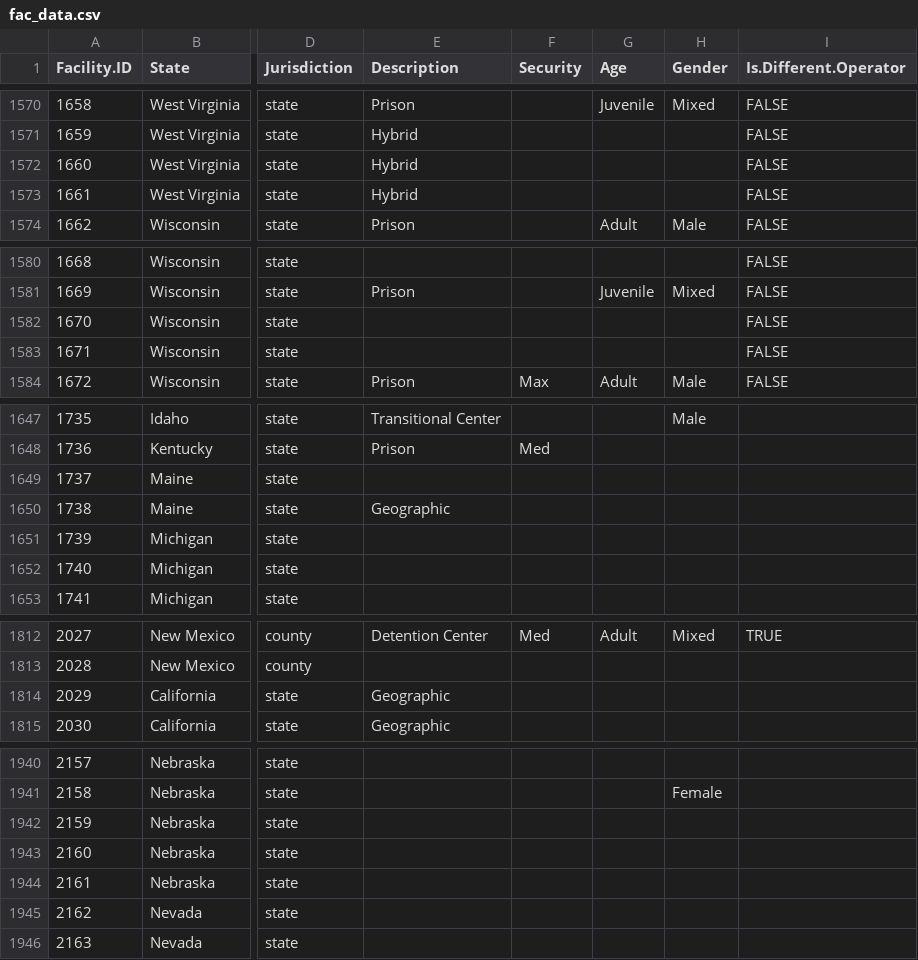
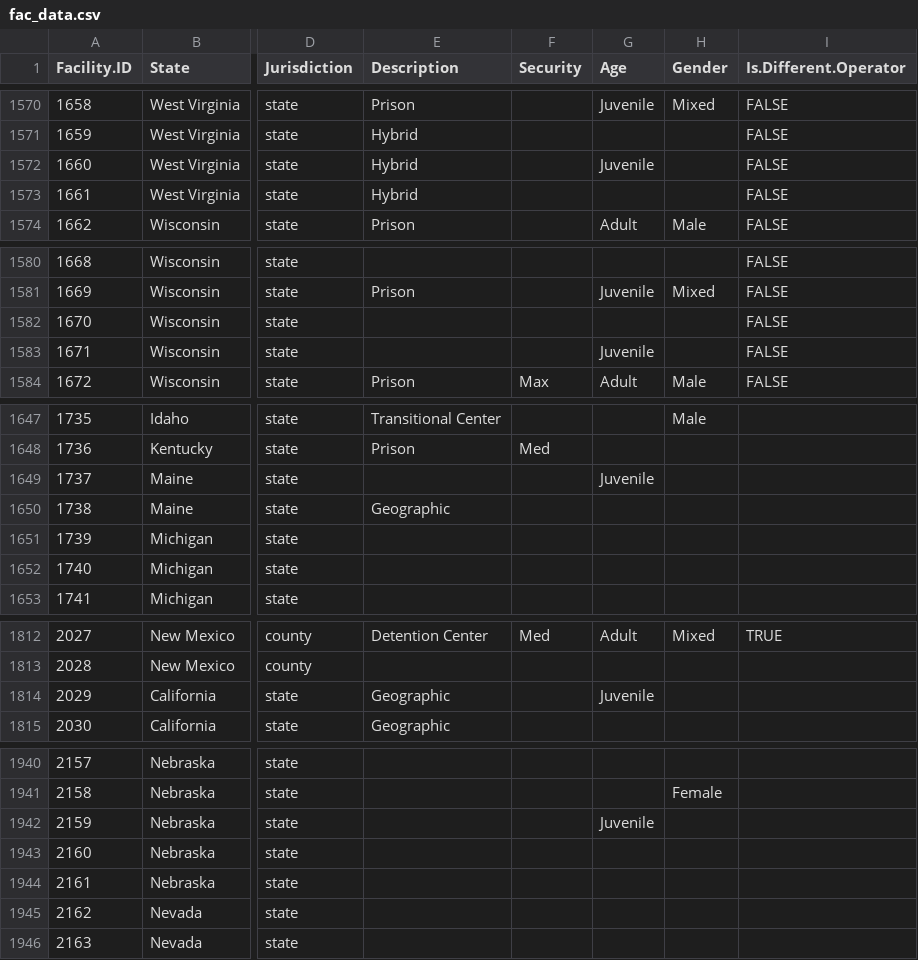
Before and after one commit to uclalawcovid19behindbars/facility_data, a CSV file: data/fac_data.csv, drawn as a sheet; only a part is shown, gaps mark what is left out; the diff covers the shown part only; the diff names each change by its address in the sheet, - before the commit and + after, or states it on an @@ line.

```diff
--- a/data/fac_data.csv
+++ b/data/fac_data.csv
-G1572 (Age): (empty)
+G1572 (Age): Juvenile
-G1583 (Age): (empty)
+G1583 (Age): Juvenile
-G1649 (Age): (empty)
+G1649 (Age): Juvenile
-G1814 (Age): (empty)
+G1814 (Age): Juvenile
-G1942 (Age): (empty)
+G1942 (Age): Juvenile
```
Also changed, not shown: 8 edited cells elsewhere in this file.
